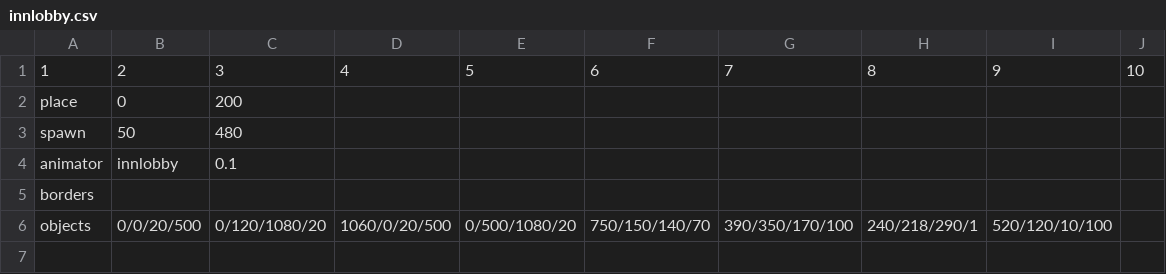
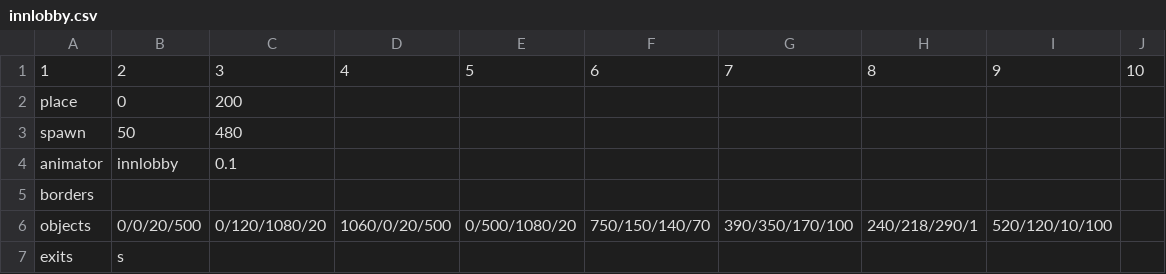
Before and after one commit to 19platta/misguided-the-game, a CSV file: Media/rooms/innlobby.csv, drawn as a sheet; the diff names each change by its address in the sheet, - before the commit and + after, or states it on an @@ line.

```diff
--- a/Media/rooms/innlobby.csv
+++ b/Media/rooms/innlobby.csv
+row 7: exits | s
```
Also changed, not shown: 51 other files.
